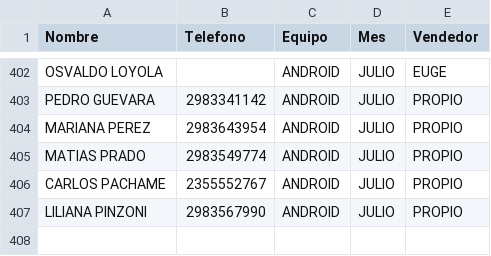
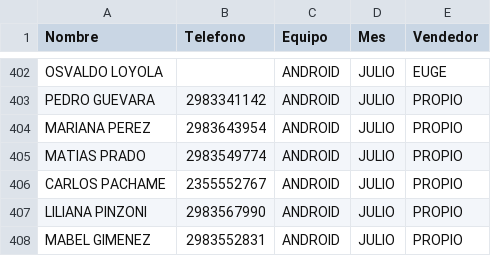
Before and after one commit to radioprolait/tv-digital-admin, a CSV file: base_datos_tv.csv, drawn as a sheet; only a part is shown, gaps mark what is left out.

Commit message:
Actualizar base de clientes

```diff
--- a/base_datos_tv.csv
+++ b/base_datos_tv.csv
@@ -407 +407,2 @@ CARLOS PACHAME,2355552767,ANDROID,JULIO,PROPIO
 LILIANA PINZONI,2983567990,ANDROID,JULIO,PROPIO
+MABEL GIMENEZ,2983552831,ANDROID,JULIO,PROPIO
```
